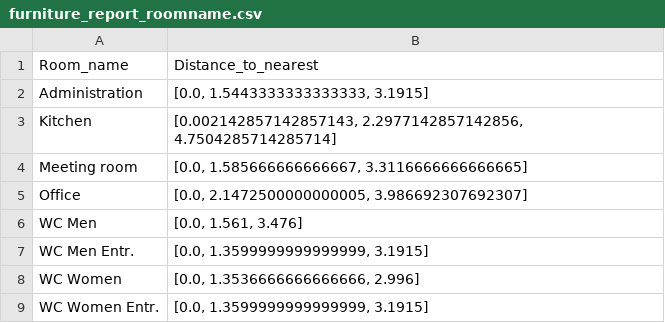
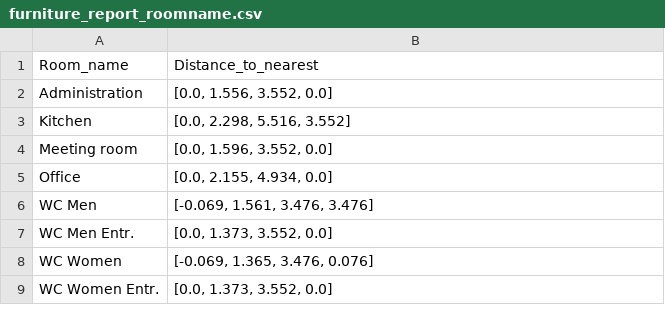
Before and after one commit to ehtick/Revit-super-constraints, a CSV file: data/tables/furniture_report_roomname.csv, drawn as a sheet.

```diff
--- a/data/tables/furniture_report_roomname.csv
+++ b/data/tables/furniture_report_roomname.csv
@@ -1,9 +1,9 @@
 Room_name,Distance_to_nearest
-Administration,"[0.0, 1.5443333333333333, 3.1915]"
-Kitchen,"[0.002142857142857143, 2.2977142857142856, 4.7504285714285714]"
-Meeting room,"[0.0, 1.585666666666667, 3.3116666666666665]"
-Office,"[0.0, 2.1472500000000005, 3.986692307692307]"
-WC Men,"[0.0, 1.561, 3.476]"
-WC Men Entr.,"[0.0, 1.3599999999999999, 3.1915]"
-WC Women,"[0.0, 1.3536666666666666, 2.996]"
-WC Women Entr.,"[0.0, 1.3599999999999999, 3.1915]"
+Administration,"[0.0, 1.556, 3.552, 0.0]"
+Kitchen,"[0.0, 2.298, 5.516, 3.552]"
+Meeting room,"[0.0, 1.596, 3.552, 0.0]"
+Office,"[0.0, 2.155, 4.934, 0.0]"
+WC Men,"[-0.069, 1.561, 3.476, 3.476]"
+WC Men Entr.,"[0.0, 1.373, 3.552, 0.0]"
+WC Women,"[-0.069, 1.365, 3.476, 0.076]"
+WC Women Entr.,"[0.0, 1.373, 3.552, 0.0]"
```
Also changed, not shown: data/tables/doors_report_roomname.csv, data/tables/floors_report_roomname.csv, 24 other files.
